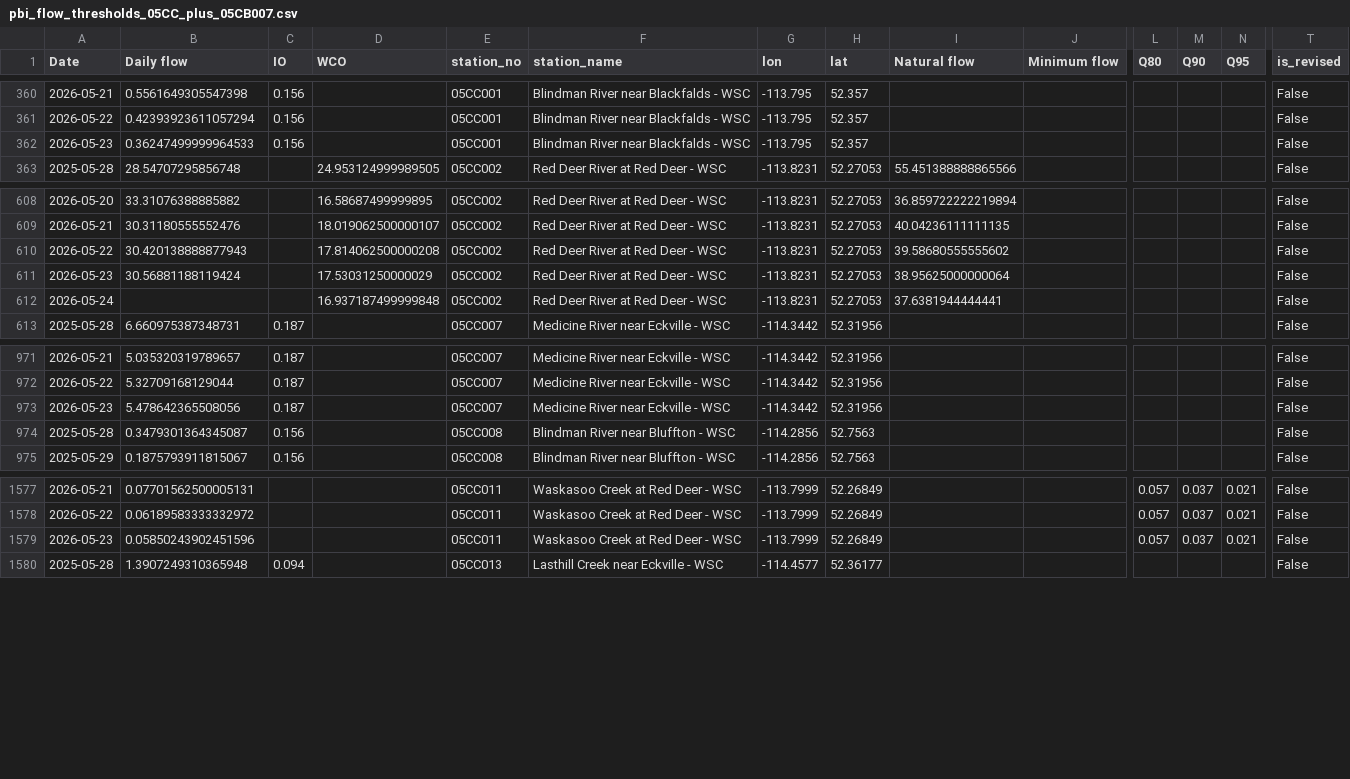
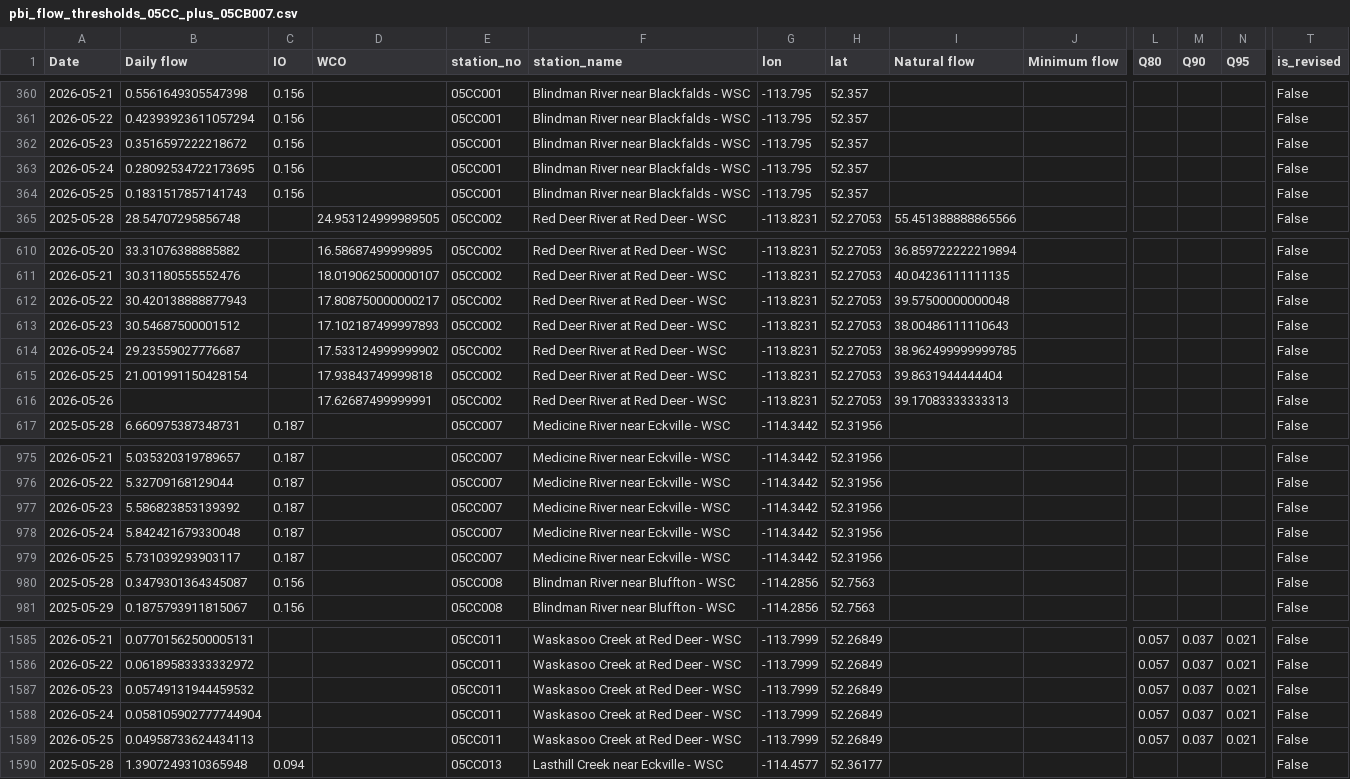
Before and after one commit to Lynzerne/flow-threshold-updater, a CSV file: data/pbi_flow_thresholds_05CC_plus_05CB007.csv, drawn as a sheet; only a part is shown, gaps mark what is left out; addresses are those after the commit; rows hold the shown columns only; the diff covers the shown part only; the diff names each change by its address in the sheet, - before the commit and + after, or states it on an @@ line.

```diff
--- a/data/pbi_flow_thresholds_05CC_plus_05CB007.csv
+++ b/data/pbi_flow_thresholds_05CC_plus_05CB007.csv
-B362 (Daily flow): 0.36247499999964533
+B362 (Daily flow): 0.3516597222218672
+row 363: 2026-05-24 | 0.28092534722173695 | 0.156 |  | 05CC001 | Blindman River near Blackfalds - WSC | -113.795 | 52.357 |  |  |  |  |  | False
+row 364: 2026-05-25 | 0.1831517857141743 | 0.156 |  | 05CC001 | Blindman River near Blackfalds - WSC | -113.795 | 52.357 |  |  |  |  |  | False
-D612 (WCO): 17.814062500000208
+D612 (WCO): 17.808750000000217
-I612 (Natural flow): 39.58680555555602
+I612 (Natural flow): 39.57500000000048
-B613 (Daily flow): 30.56881188119424
+B613 (Daily flow): 30.54687500001512
-D613 (WCO): 17.53031250000029
+D613 (WCO): 17.102187499997893
-I613 (Natural flow): 38.95625000000064
+I613 (Natural flow): 38.00486111110643
-B614 (Daily flow): (empty)
+B614 (Daily flow): 29.23559027776687
-D614 (WCO): 16.937187499999848
+D614 (WCO): 17.533124999999902
-I614 (Natural flow): 37.6381944444441
+I614 (Natural flow): 38.962499999999785
+row 615: 2026-05-25 | 21.001991150428154 |  | 17.93843749999818 | 05CC002 | Red Deer River at Red Deer - WSC | -113.8231 | 52.27053 | 39.8631944444404 |  |  |  |  | False
+row 616: 2026-05-26 |  |  | 17.62687499999991 | 05CC002 | Red Deer River at Red Deer - WSC | -113.8231 | 52.27053 | 39.17083333333313 |  |  |  |  | False
-B977 (Daily flow): 5.478642365508056
+B977 (Daily flow): 5.586823853139392
+row 978: 2026-05-24 | 5.842421679330048 | 0.187 |  | 05CC007 | Medicine River near Eckville - WSC | -114.3442 | 52.31956 |  |  |  |  |  | False
+row 979: 2026-05-25 | 5.731039293903117 | 0.187 |  | 05CC007 | Medicine River near Eckville - WSC | -114.3442 | 52.31956 |  |  |  |  |  | False
-B1587 (Daily flow): 0.05850243902451596
+B1587 (Daily flow): 0.05749131944459532
+row 1588: 2026-05-24 | 0.058105902777744904 |  |  | 05CC011 | Waskasoo Creek at Red Deer - WSC | -113.7999 | 52.26849 |  |  | 0.057 | 0.037 | 0.021 | False
+row 1589: 2026-05-25 | 0.04958733624434113 |  |  | 05CC011 | Waskasoo Creek at Red Deer - WSC | -113.7999 | 52.26849 |  |  | 0.057 | 0.037 | 0.021 | False
```
Also changed, not shown: 4 added rows and 2 edited cells elsewhere in this file, 2 other files.
